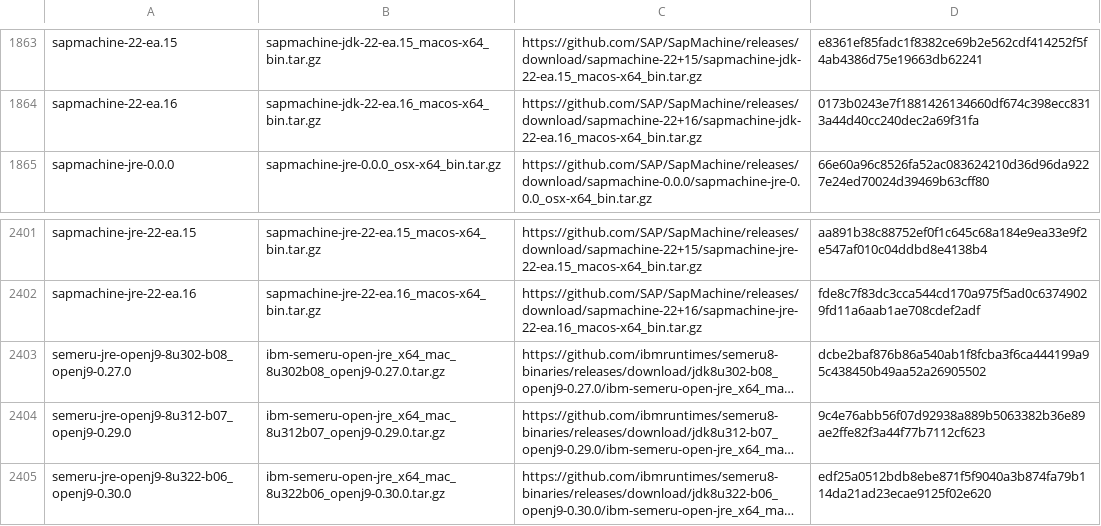
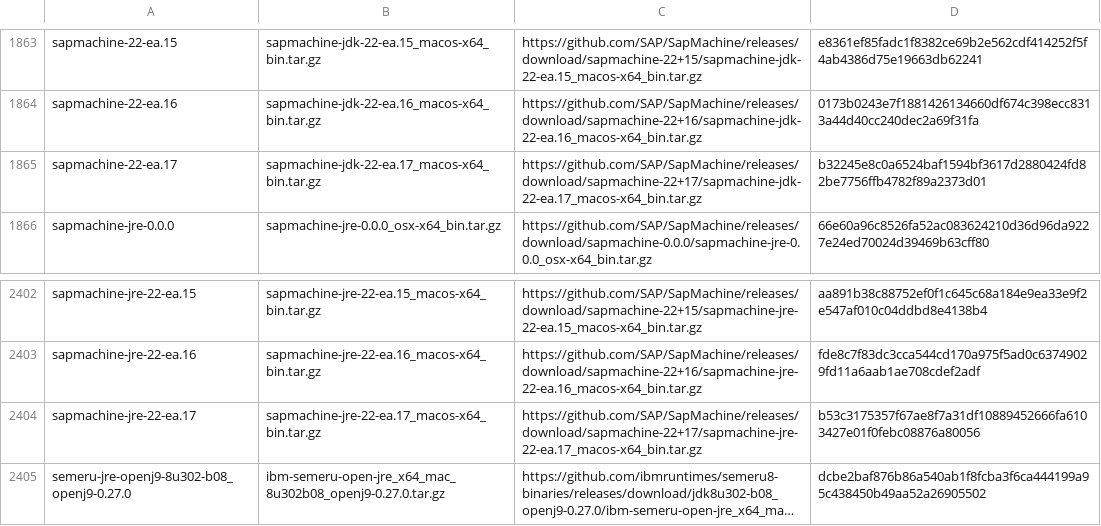
Before and after one commit to mise-plugins/rtx-java, a TSV file: data/jdk-macosx-x86_64-all.tsv, drawn as a sheet; only a part is shown, gaps mark what is left out; the shorter side is filled out with more unchanged rows; long unchanged cells end in …; the diff names each change by its address in the sheet, - before the commit and + after, or states it on an @@ line.

Commit message:
Update Java release data

```diff
--- a/data/jdk-macosx-x86_64-all.tsv
+++ b/data/jdk-macosx-x86_64-all.tsv
+row 1865: sapmachine-22-ea.17 | sapmachine-jdk-22-ea.17_macos-x64_bin.tar.gz | https://github.com/SAP/SapMachine/releases/download/sapmachine-22+17/sapmachine-jdk-22-ea.17_macos-x64_bin.tar.gz | b32245e8c0a6524baf1594bf3617d2880424fd82be7756ffb4782f89a2373d01
+row 2404: sapmachine-jre-22-ea.17 | sapmachine-jre-22-ea.17_macos-x64_bin.tar.gz | https://github.com/SAP/SapMachine/releases/download/sapmachine-22+17/sapmachine-jre-22-ea.17_macos-x64_bin.tar.gz | b53c3175357f67ae8f7a31df10889452666fa6103427e01f0febc08876a80056
```
Also changed, not shown: data/jdk-macosx-x86_64-ea.tsv.
